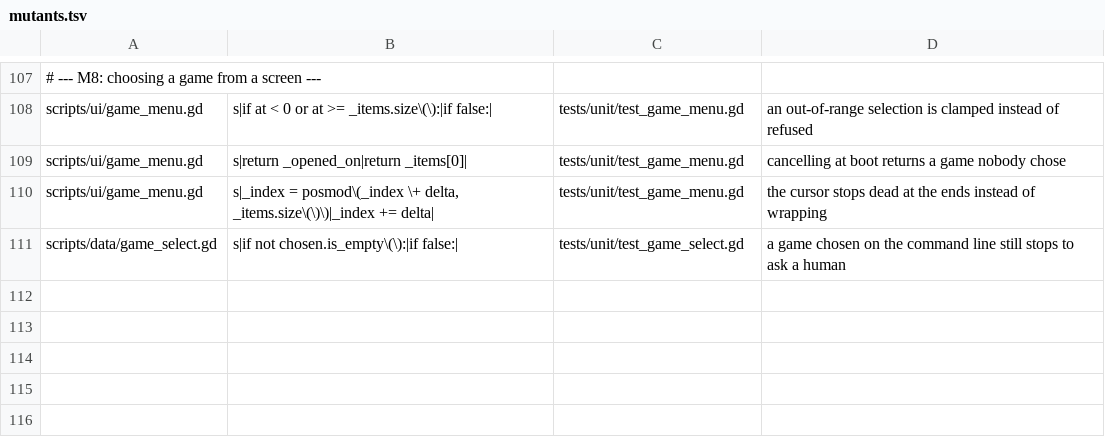
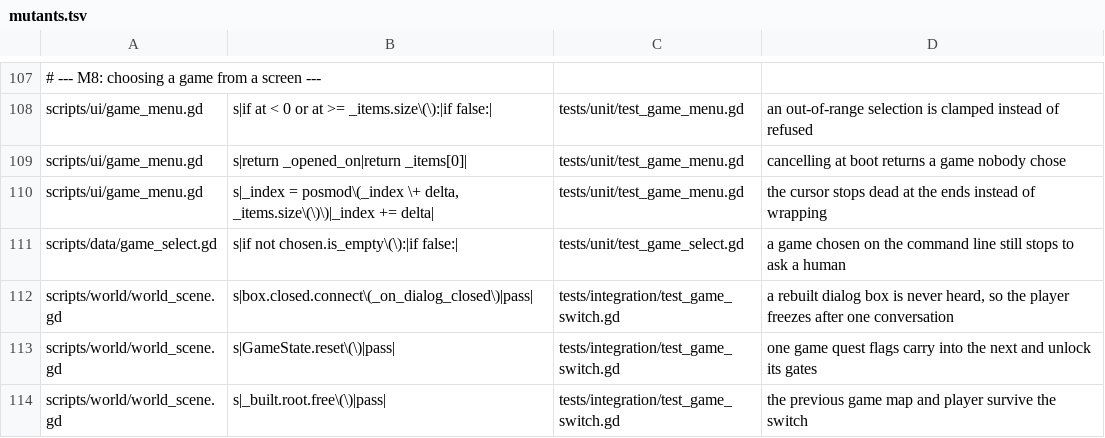
Before and after one commit to Ali0600/rpg-template, a TSV file: tools/mutants.tsv, drawn as a sheet; only a part is shown, gaps mark what is left out; the diff names each change by its address in the sheet, - before the commit and + after, or states it on an @@ line.

Commit message:
Made starting a game something the world can do twice (#18)
world_scene built four things once per process - the player, the dialog box, the
controls hint and the camera - and each of those guards is right for a warp and
silently wrong across games. A second game would have kept the first one's sprite AND
its GameConfig, so walk speed, body size and interact reach would all have come from
the game you left, with nothing anywhere saying so.

The guards are not loosened, because enter_map runs on every warp and rebuilding the
player there would re-run setup and lose its facing for no reason. Instead
_teardown_game restores the precondition each guard was written against, and
start_game is the one path boot and switching share.

free(), not queue_free(): start_game builds the replacement in the same call, and a
queue_freed node is alive for the rest of the frame - still drawing, still handling
input, still found by a depth-first search for an ActorBody. The warp inside enter_map
keeps its queue_free for the opposite reason: it rescues the player out of the dying
root a few lines later, which only works while the old tree is still standing.

GameState.reset() and AudioBus.stop_music() have existed since M3 and M5 with no
caller. A switch is what they were written for: one game's flags must not unlock
another's gate, and `seen` is keyed "<map>/<object>", which two games are free to
collide on.

tests/integration/test_game_switch.gd is the first suite in the repo to instantiate
the world at all - and it had to be, because mutate_check.sh takes a gdUnit suite and
the QA play gate is not one, so the three mutants here were unkillable without it.

One of those mutants earned its keep immediately: it survived, and it was right.
Freeing the player explicitly reads as thorough and is redundant by construction - the
player lives inside the map root, so freeing the root already takes it, and no test
could tell the difference. The line is gone and the mutant now aims at the free that
actually does the work.

```diff
--- a/tools/mutants.tsv
+++ b/tools/mutants.tsv
+row 112: scripts/world/world_scene.gd | s|box.closed.connect\(_on_dialog_closed\)|pass| | tests/integration/test_game_switch.gd | a rebuilt dialog box is never heard, so the player freezes after one conversation
+row 113: scripts/world/world_scene.gd | s|GameState.reset\(\)|pass| | tests/integration/test_game_switch.gd | one game quest flags carry into the next and unlock its gates
+row 114: scripts/world/world_scene.gd | s|_built.root.free\(\)|pass| | tests/integration/test_game_switch.gd | the previous game map and player survive the switch
```
Also changed, not shown: 3 other files.
